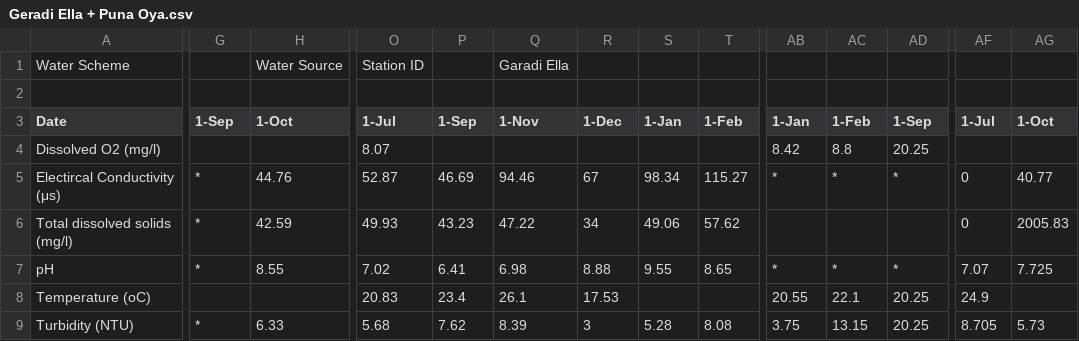
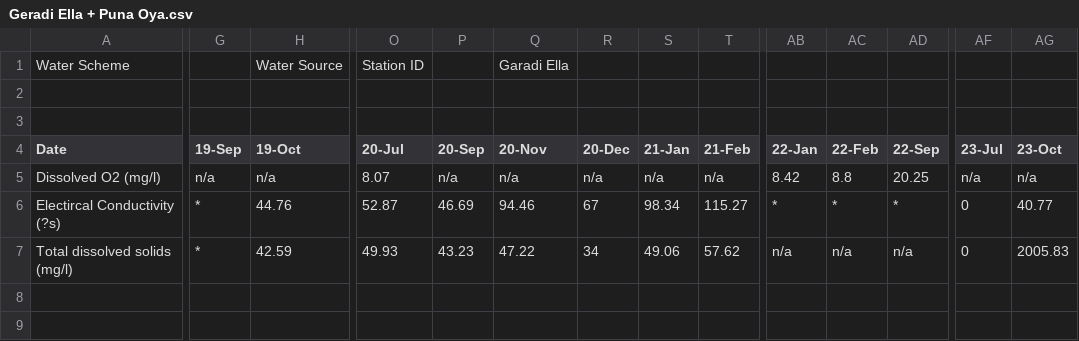
Before and after one commit to Dilshi-1997/WMS-test, a CSV file: Geradi Ella + Puna Oya.csv, drawn as a sheet; only a part is shown, gaps mark what is left out; removed rows and columns are numbered as before the commit, all else as after; rows hold the shown columns only; the diff covers the shown part only; the diff names each change by its address in the sheet, - before the commit and + after, or states it on an @@ line.

Commit message:
Add files via upload

```diff
--- a/Geradi Ella + Puna Oya.csv
+++ b/Geradi Ella + Puna Oya.csv
+row 3: (empty)
-G4: 1-Sep
+G4: 19-Sep
-H4: 1-Oct
+H4: 19-Oct
-O4: 1-Jul
+O4: 20-Jul
-P4: 1-Sep
+P4: 20-Sep
-Q4: 1-Nov
+Q4: 20-Nov
-R4: 1-Dec
+R4: 20-Dec
-S4: 1-Jan
+S4: 21-Jan
-T4: 1-Feb
+T4: 21-Feb
-AB4: 1-Jan
+AB4: 22-Jan
-AC4: 1-Feb
+AC4: 22-Feb
-AD4: 1-Sep
+AD4: 22-Sep
-AF4: 1-Jul
+AF4: 23-Jul
-AG4: 1-Oct
+AG4: 23-Oct
-G5 (19-Sep): (empty)
+G5 (19-Sep): n/a
-H5 (19-Oct): (empty)
+H5 (19-Oct): n/a
-P5 (20-Sep): (empty)
+P5 (20-Sep): n/a
-Q5 (20-Nov): (empty)
+Q5 (20-Nov): n/a
-R5 (20-Dec): (empty)
+R5 (20-Dec): n/a
-S5 (21-Jan): (empty)
+S5 (21-Jan): n/a
-T5 (21-Feb): (empty)
+T5 (21-Feb): n/a
-AF5 (23-Jul): (empty)
+AF5 (23-Jul): n/a
-AG5 (23-Oct): (empty)
+AG5 (23-Oct): n/a
-A6 (Date): Electircal Conductivity (μs)
+A6 (Date): Electircal Conductivity (?s)
-AB7 (22-Jan): (empty)
+AB7 (22-Jan): n/a
-AC7 (22-Feb): (empty)
+AC7 (22-Feb): n/a
-AD7 (22-Sep): (empty)
+AD7 (22-Sep): n/a
-row 7: pH | * | 8.55 | 7.02 | 6.41 | 6.98 | 8.88 | 9.55 | 8.65 | * | * | * | 7.07 | 7.725
-row 8: Temperature (oC) |  |  | 20.83 | 23.4 | 26.1 | 17.53 |  |  | 20.55 | 22.1 | 20.25 | 24.9
-row 9: Turbidity (NTU) | * | 6.33 | 5.68 | 7.62 | 8.39 | 3 | 5.28 | 8.08 | 3.75 | 13.15 | 20.25 | 8.705 | 5.73
```
Also changed, not shown: 19 edited cells elsewhere in this file.
